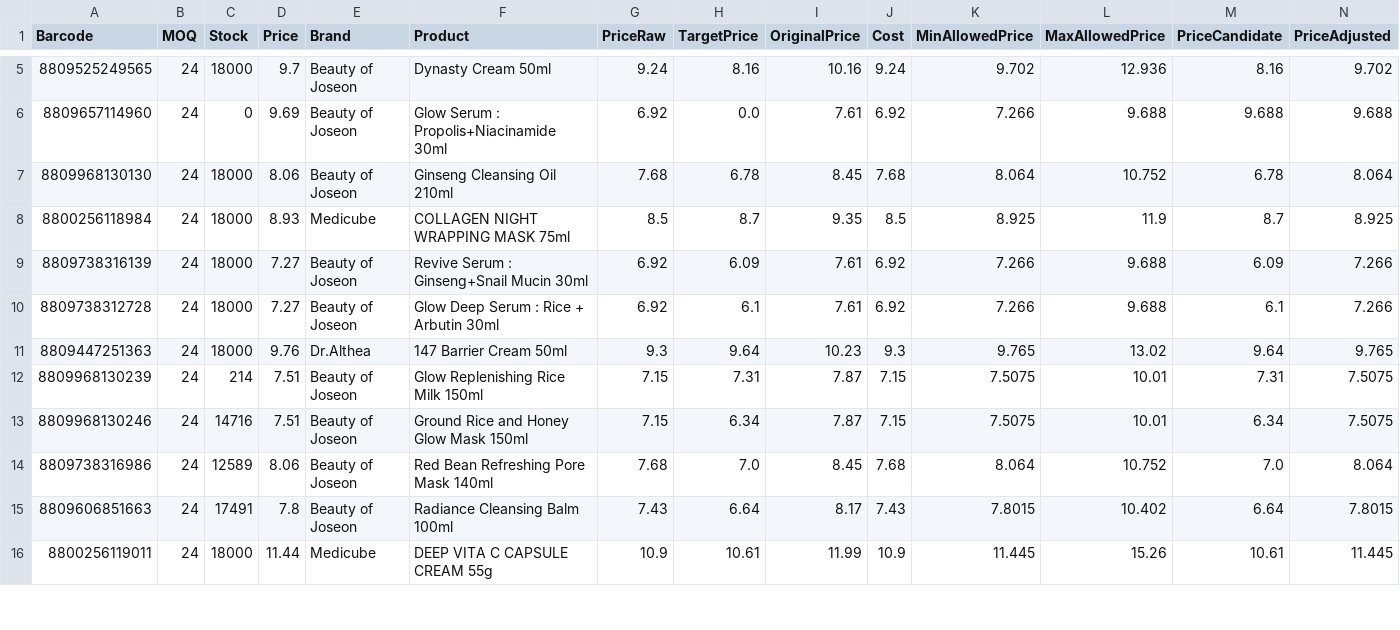
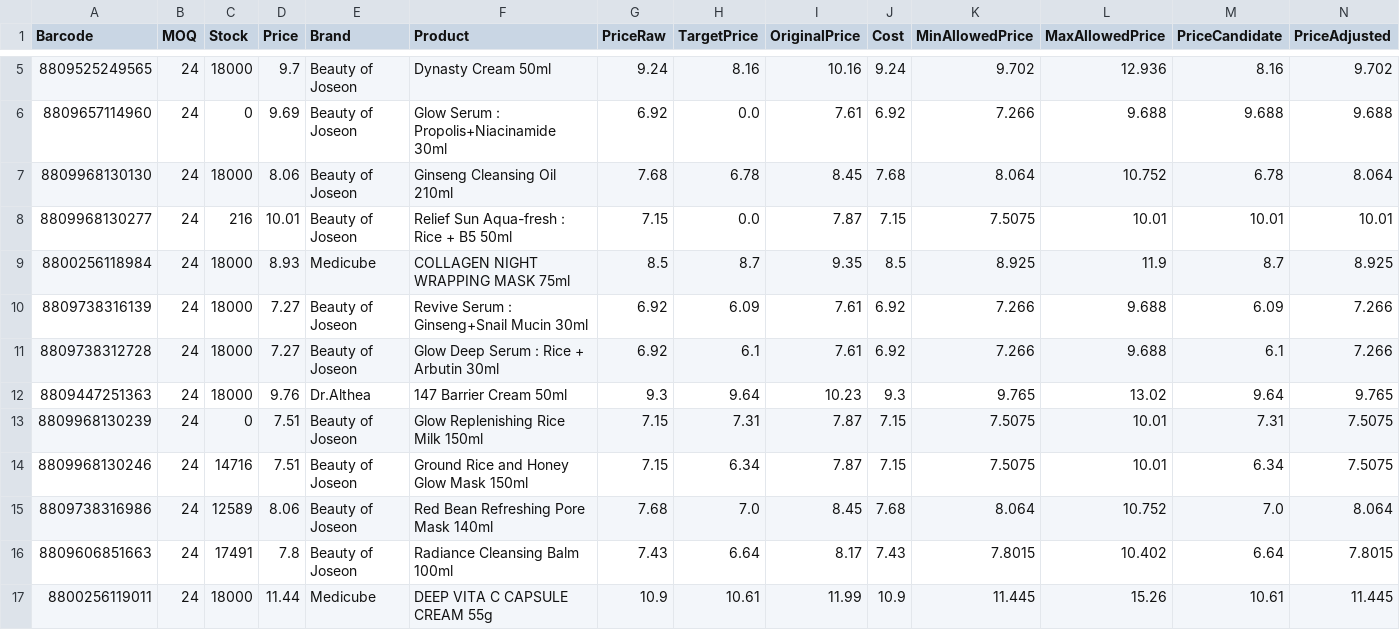
Before and after one commit to AmazingEli01/stocklist_sk, a CSV file: result.csv, drawn as a sheet; only a part is shown, gaps mark what is left out; addresses are those after the commit; rows hold the shown columns only; the diff covers the shown part only; the diff names each change by its address in the sheet, - before the commit and + after, or states it on an @@ line.

Commit message:
Update result.csv 2025-12-08 15:53:43

```diff
--- a/result.csv
+++ b/result.csv
+row 8: 8809968130277 | 24 | 216 | 10.01 | Beauty of Joseon | Relief Sun Aqua-fresh : Rice + B5 50ml | 7.15 | 0.0 | 7.87 | 7.15 | 7.5075 | 10.01 | 10.01 | 10.01
-C13 (Stock): 214
+C13 (Stock): 0
```
Also changed, not shown: 2 added rows, 4 removed rows and 43 edited cells elsewhere in this file.
